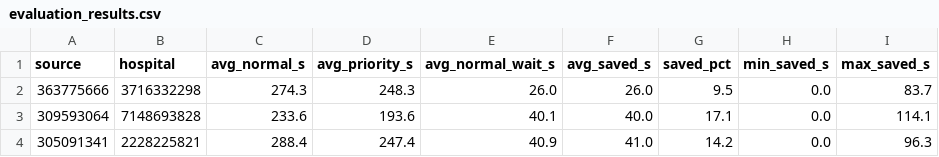
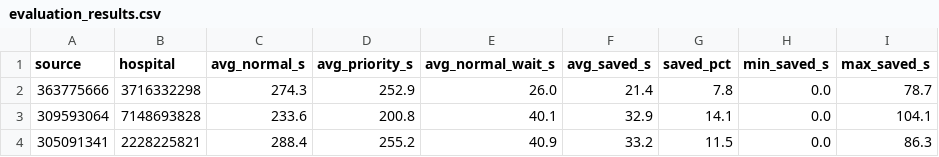
Before and after one commit to TanXCodes/Mini_Project, a CSV file: outputs/evaluation_results.csv, drawn as a sheet.

Commit message:
Signals: priority phases logged, delay only on red capped at transition

```diff
--- a/outputs/evaluation_results.csv
+++ b/outputs/evaluation_results.csv
@@ -1,4 +1,4 @@
 source,hospital,avg_normal_s,avg_priority_s,avg_normal_wait_s,avg_saved_s,saved_pct,min_saved_s,max_saved_s
-363775666,3716332298,274.3,248.3,26.0,26.0,9.5,0.0,83.7
-309593064,7148693828,233.6,193.6,40.1,40.0,17.1,0.0,114.1
-305091341,2228225821,288.4,247.4,40.9,41.0,14.2,0.0,96.3
+363775666,3716332298,274.3,252.9,26.0,21.4,7.8,0.0,78.7
+309593064,7148693828,233.6,200.8,40.1,32.9,14.1,0.0,104.1
+305091341,2228225821,288.4,255.2,40.9,33.2,11.5,0.0,86.3
```
Also changed, not shown: 2 other files.
